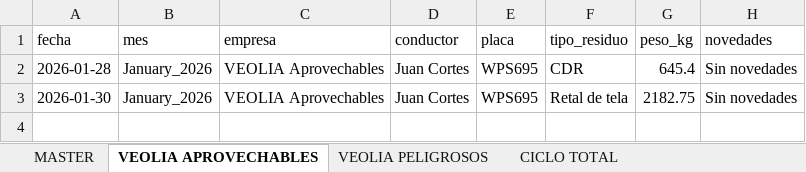
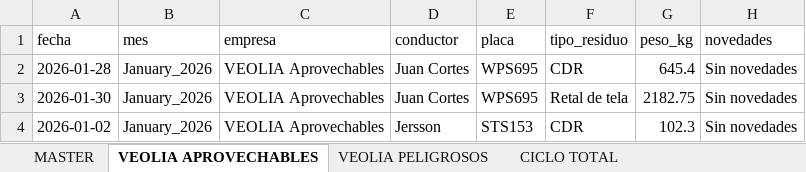
Before and after one commit to alejandraho013/registro-salida-residuos, an Excel workbook: database.xlsx, sheet VEOLIA APROVECHABLES, drawn as a sheet; values as stored, in another font and other column widths than the file's, no borders; the diff names each change by its address in the sheet, - before the commit and + after, or states it on an @@ line.

Commit message:
Reg_VEOLIA Aprovechables_STS153_20260507_144003

```diff
--- a/database.xlsx (sheet VEOLIA APROVECHABLES)
+++ b/database.xlsx (sheet VEOLIA APROVECHABLES)
+row 4: 2026-01-02 | January_2026 | VEOLIA Aprovechables | Jersson | STS153 | CDR | 102.3 | Sin novedades
```
Also changed, not shown: sheet MASTER.
